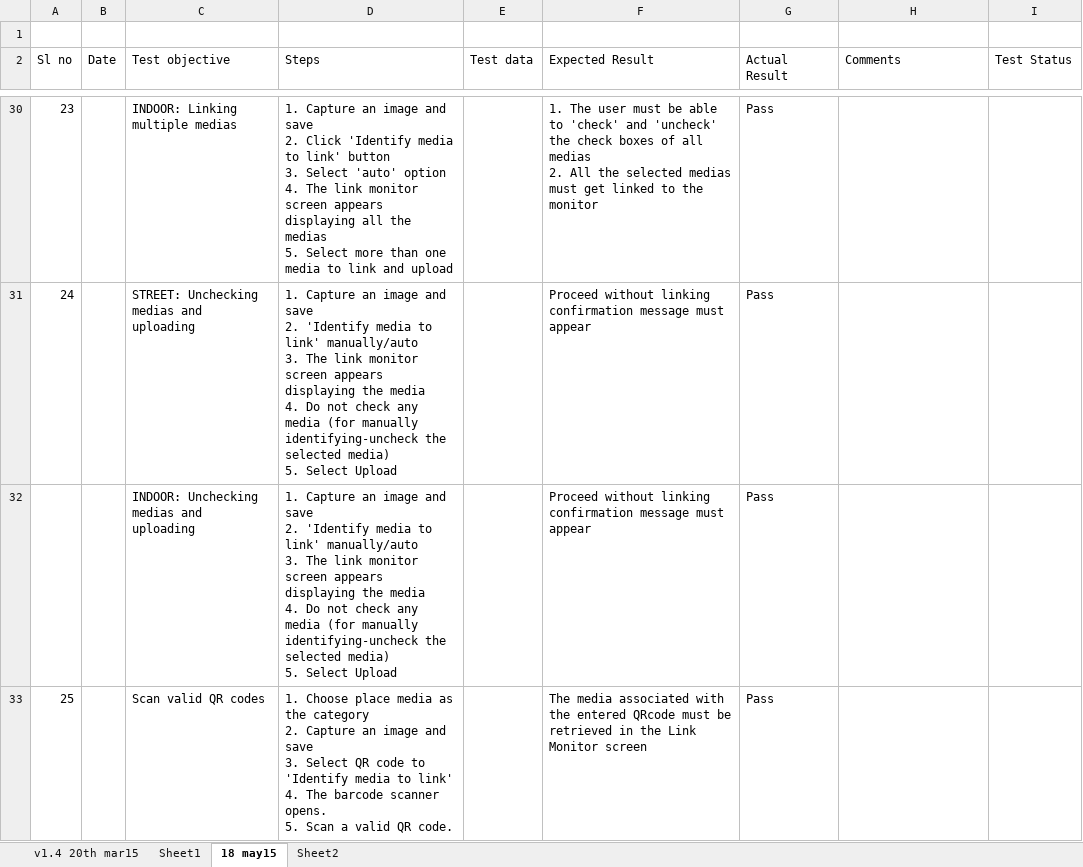
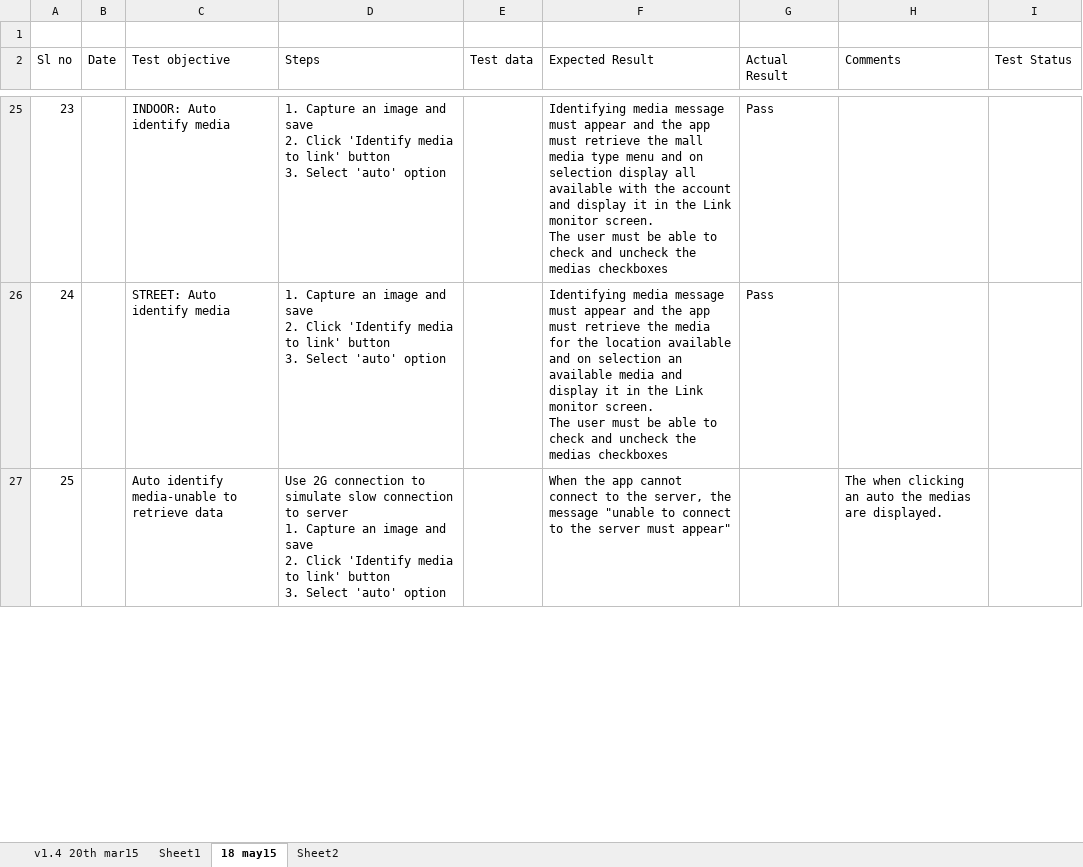
Before and after one commit to Snapooh/TESTING, an Excel workbook: MMS/Test Cases/Monitor app/Performance tests-build 10 18may2015.xlsx, sheet 18 may15, drawn as a sheet; only a part is shown, gaps mark what is left out; values as stored, in another font and other column widths than the file's, no cell formats; conditional formats not drawn; removed rows and columns are numbered as before the commit, all else as after; ↵ is a line break in a cell; the diff covers the shown part only; the diff names each change by its address in the sheet, - before the commit and + after, or states it on an @@ line.

```diff
--- a/MMS/Test Cases/Monitor app/Performance tests-build 10 18may2015.xlsx (sheet 18 may15)
+++ b/MMS/Test Cases/Monitor app/Performance tests-build 10 18may2015.xlsx (sheet 18 may15)
-C25 (Test objective): INDOOR: Linking multiple medias
+C25 (Test objective): INDOOR: Auto identify media
-D25 (Steps): …'auto' option ↵ 4. The link monitor screen appears displaying all the medias ↵ 5. Select more than one media to link and upload
+D25 (Steps): …'auto' option
-F25 (Expected Result): 1. The user must be able to 'check' and 'uncheck' the check boxes of all medias ↵ 2. All the selected medias must get linked to the monitor
+F25 (Expected Result): Identifying media message must appear and the app must retrieve the mall media type menu and on selection display all available with the account and display it in the Link monitor screen. ↵ The user must be able to check and uncheck the medias checkboxes
-C26 (Test objective): STREET: Unchecking medias and uploading
+C26 (Test objective): STREET: Auto identify media
-D26 (Steps): …save ↵ 2. 'Identify media to link' manually/auto ↵ 3. The link monitor screen appears displaying the media ↵ 4. Do not check any media (for manually identifying-uncheck the selected media) ↵ 5. Select Upload
+D26 (Steps): …save ↵ 2. Click 'Identify media to link' button ↵ 3. Select 'auto' option
-F26 (Expected Result): Proceed without linking confirmation message must appear
+F26 (Expected Result): Identifying media message must appear and the app must retrieve the media for the location available and on selection an available media and display it in the Link monitor screen. ↵ The user must be able to check and uncheck the medias checkboxes
-row 32:  |  | INDOOR: Unchecking medias and uploading | 1. Capture an image and save ↵ 2. 'Identify media to link' manually/auto ↵ 3. The link monitor screen appears displaying the media ↵ 4. Do not check any media (for manually identifying-uncheck the selected media) ↵ 5. Select Upload |  | Proceed without linking confirmation message must appear | Pass
-C27 (Test objective): Scan valid QR codes
+C27 (Test objective): Auto identify media-unable to retrieve data
-D27 (Steps): 1. Choose place media as the category ↵ 2. Capture an image and save ↵ 3. Select QR code to 'Identify media to link' ↵ 4. The barcode scanner opens. ↵ 5. Scan a valid QR code.
+D27 (Steps): Use 2G connection to simulate slow connection to server ↵ 1. Capture an image and save ↵ 2. Click 'Identify media to link' button ↵ 3. Select 'auto' option
-F27 (Expected Result): The media associated with the entered QRcode must be retrieved in the Link Monitor screen
+F27 (Expected Result): When the app cannot connect to the server, the message "unable to connect to the server must appear"
-G27 (Actual Result): Pass
+G27 (Actual Result): (empty)
-H27 (Comments): (empty)
+H27 (Comments): The when clicking an auto the medias are displayed.
```
Also changed, not shown: 13 added rows, 12 removed rows and 213 edited cells elsewhere in this sheet, cell formats, 2 other files.
